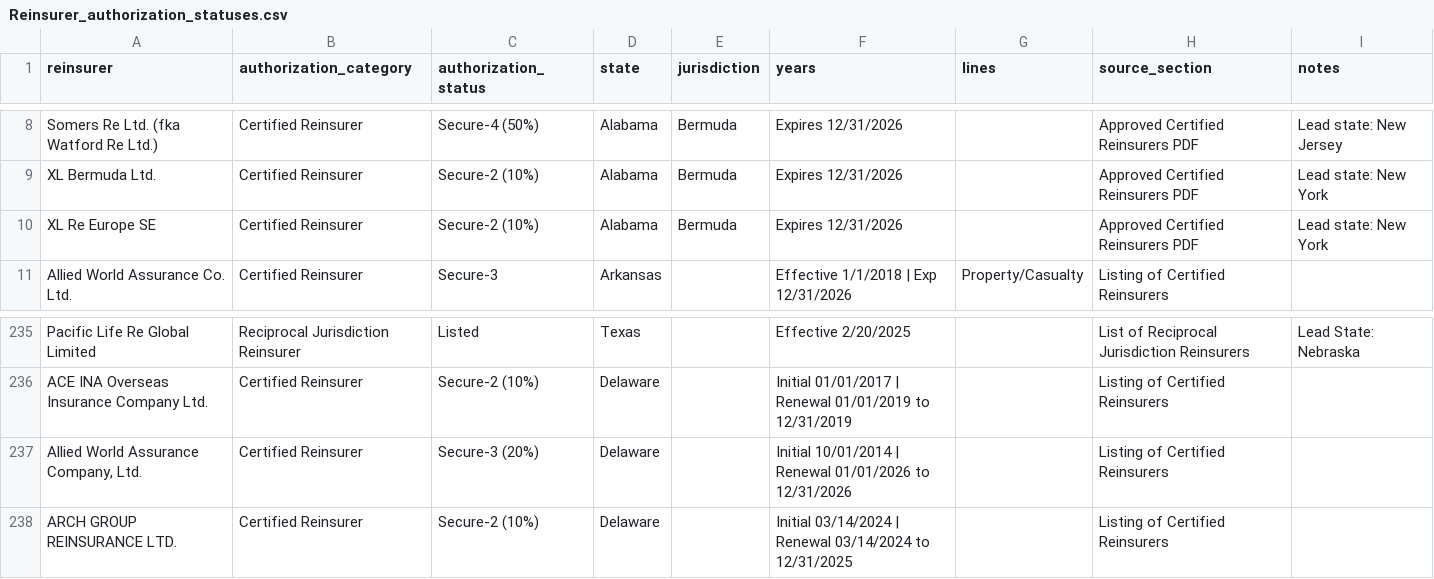
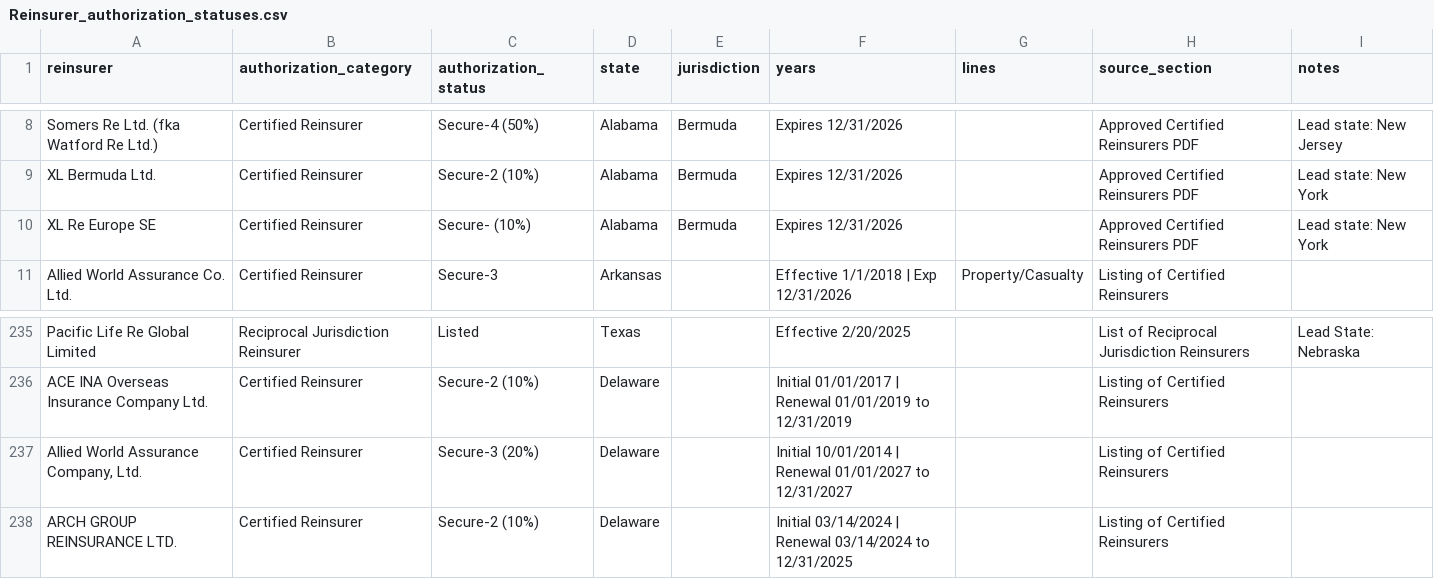
Before and after one commit to JamesLarson8/ReinsurerAuthorizationStatusScraper, a CSV file: Reinsurer_authorization_statuses.csv, drawn as a sheet; only a part is shown, gaps mark what is left out.

Commit message:
Weekly reinsurer status refresh

```diff
--- a/Reinsurer_authorization_statuses.csv
+++ b/Reinsurer_authorization_statuses.csv
@@ -9,3 +9,3 @@ Somers Re Ltd. (fka Watford Re Ltd.),Certified Reinsurer,Secure-4 (50%),Alabama,
 XL Bermuda Ltd.,Certified Reinsurer,Secure-2 (10%),Alabama,Bermuda,Expires 12/31/2026,,Approved Certified Reinsurers PDF,Lead state: New York
-XL Re Europe SE,Certified Reinsurer,Secure-2 (10%),Alabama,Bermuda,Expires 12/31/2026,,Approved Certified Reinsurers PDF,Lead state: New York
+XL Re Europe SE,Certified Reinsurer,Secure- (10%),Alabama,Bermuda,Expires 12/31/2026,,Approved Certified Reinsurers PDF,Lead state: New York
 Allied World Assurance Co. Ltd.,Certified Reinsurer,Secure-3,Arkansas,,Effective 1/1/2018 | Exp 12/31/2026,Property/Casualty,Listing of Certified Reinsurers,
@@ -236,3 +236,3 @@ Pacific Life Re Global Limited,Reciprocal Jurisdiction Reinsurer,Listed,Texas,,E
 ACE INA Overseas Insurance Company Ltd.,Certified Reinsurer,Secure-2 (10%),Delaware,,Initial 01/01/2017 | Renewal 01/01/2019 to 12/31/2019,,Listing of Certified Reinsurers,
-"Allied World Assurance Company, Ltd.",Certified Reinsurer,Secure-3 (20%),Delaware,,Initial 10/01/2014 | Renewal 01/01/2026 to 12/31/2026,,Listing of Certified Reinsurers,
+"Allied World Assurance Company, Ltd.",Certified Reinsurer,Secure-3 (20%),Delaware,,Initial 10/01/2014 | Renewal 01/01/2027 to 12/31/2027,,Listing of Certified Reinsurers,
 ARCH GROUP REINSURANCE LTD.,Certified Reinsurer,Secure-2 (10%),Delaware,,Initial 03/14/2024 | Renewal 03/14/2024 to 12/31/2025,,Listing of Certified Reinsurers,
```
Also changed, not shown: 1 other file.
